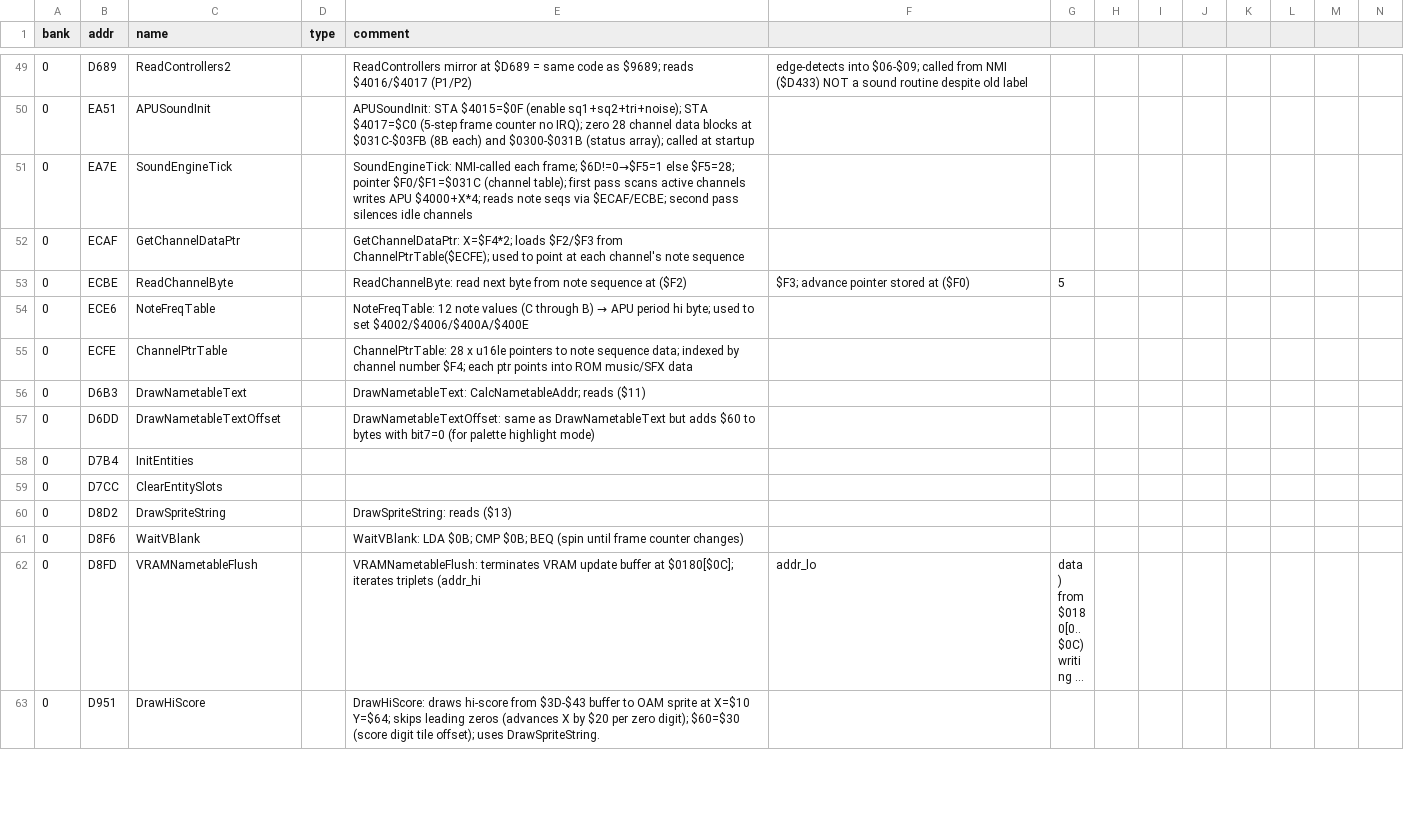
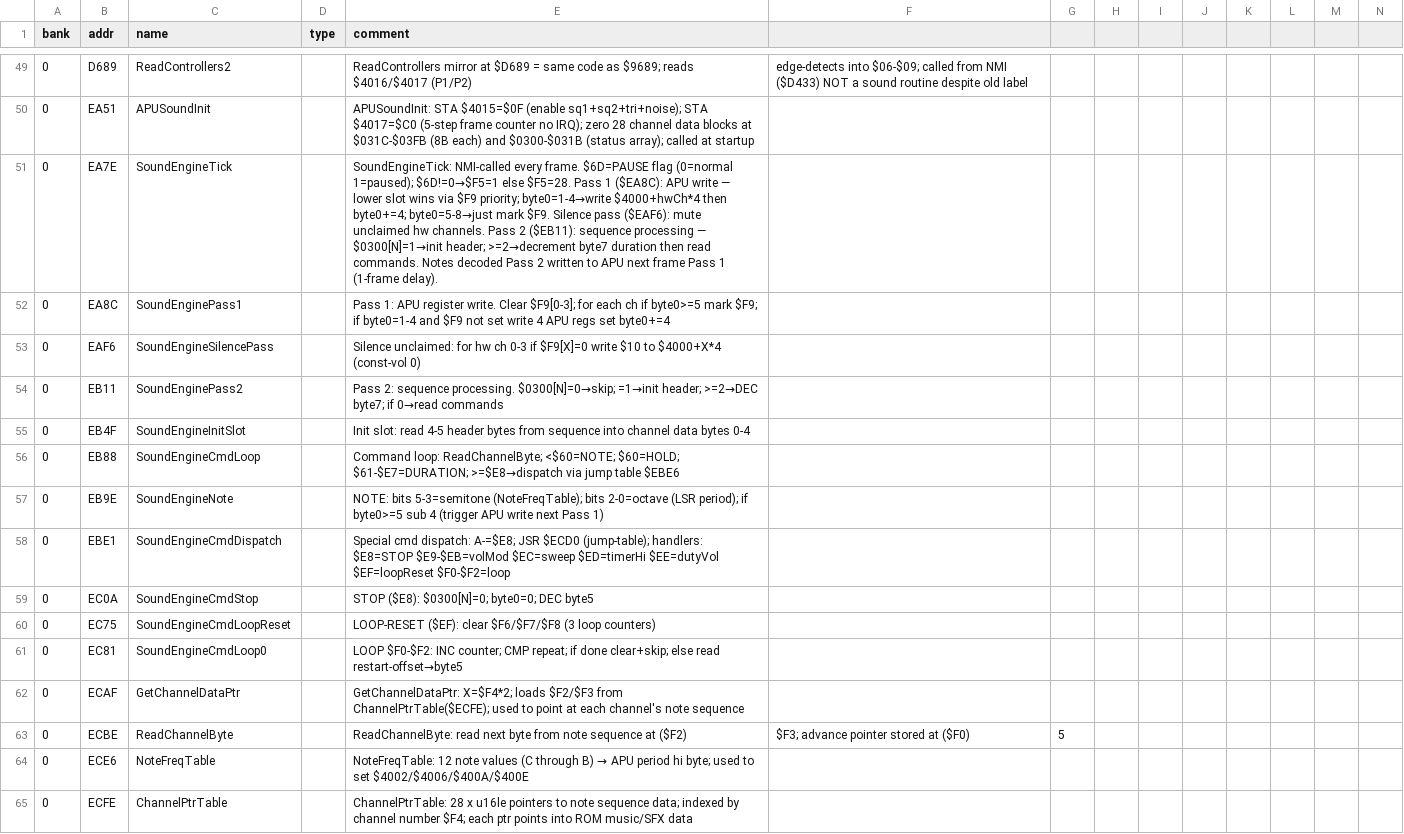
Before and after one commit to vgrichina/battlecity, a CSV file: labels.csv, drawn as a sheet; only a part is shown, gaps mark what is left out; the shorter side is filled out with more unchanged rows; long unchanged cells end in ….

```diff
--- a/labels.csv
+++ b/labels.csv
@@ -50,3 +50,13 @@ bank,addr,name,type,comment
 0,EA51,APUSoundInit,,APUSoundInit: STA $4015=$0F (enable sq1+sq2+tri+noise); STA $4017=$C0 (5-step frame counter no IRQ); zero 28 channel data blocks at $031C-$03FB (8B each) and $0300-$031B (status array); called at startup
-0,EA7E,SoundEngineTick,,SoundEngineTick: NMI-called each frame; $6D!=0→$F5=1 else $F5=28; pointer $F0/$F1=$031C (channel table); first pass scans active channels writes APU $4000+X*4; reads note seqs via $ECAF/ECBE; second pass silences idle channels
+0,EA7E,SoundEngineTick,,SoundEngineTick: NMI-called every frame. $6D=PAUSE flag (0=normal 1=paused); $6D!=0→$F5=1 else $F5=28. Pass 1 ($EA8C): APU write — lower slot wins via $F9 priority; byte0=1-4→write $4000+hwCh*4 then byte0+=4; byte0=5-8→just mark $F9. Silence pass ($EAF6): mute unclaimed hw channels. Pass 2 ($EB11): sequence processing — $0300[N]=1→init header; >=2→decrement byte7 duration then read commands. Notes decoded Pass 2 written to APU next frame Pass 1 (1-frame delay).
+0,EA8C,SoundEnginePass1,,Pass 1: APU register write. Clear $F9[0-3]; for each ch if byte0>=5 mark $F9; if byte0=1-4 and $F9 not set write 4 APU regs set byte0+=4
+0,EAF6,SoundEngineSilencePass,,Silence unclaimed: for hw ch 0-3 if $F9[X]=0 write $10 to $4000+X*4 (const-vol 0)
+0,EB11,SoundEnginePass2,,Pass 2: sequence processing. $0300[N]=0→skip; =1→init header; >=2→DEC byte7; if 0→read commands
+0,EB4F,SoundEngineInitSlot,,Init slot: read 4-5 header bytes from sequence into channel data bytes 0-4
+0,EB88,SoundEngineCmdLoop,,Command loop: ReadChannelByte; <$60=NOTE; $60=HOLD; $61-$E7=DURATION; >=$E8→dispatch via jump table $EBE6
+0,EB9E,SoundEngineNote,,NOTE: bits 5-3=semitone (NoteFreqTable); bits 2-0=octave (LSR period); if byte0>=5 sub 4 (trigger APU write next Pass 1)
+0,EBE1,SoundEngineCmdDispatch,,Special cmd dispatch: A-=$E8; JSR $ECD0 (jump-table); handlers: $E8=STOP $E9-$EB=volMod $EC=sweep $ED=timerHi $EE=dutyVol $EF=loopReset $F0-$F2=loop
+0,EC0A,SoundEngineCmdStop,,STOP ($E8): $0300[N]=0; byte0=0; DEC byte5
+0,EC75,SoundEngineCmdLoopReset,,LOOP-RESET ($EF): clear $F6/$F7/$F8 (3 loop counters)
+0,EC81,SoundEngineCmdLoop0,,LOOP $F0-$F2: INC counter; CMP repeat; if done clear+skip; else read restart-offset→byte5
 0,ECAF,GetChannelDataPtr,,GetChannelDataPtr: X=$F4*2; loads $F2/$F3 from ChannelPtrTable($ECFE); used to point at each channel's note sequence
```
Also changed, not shown: 3 other files.
